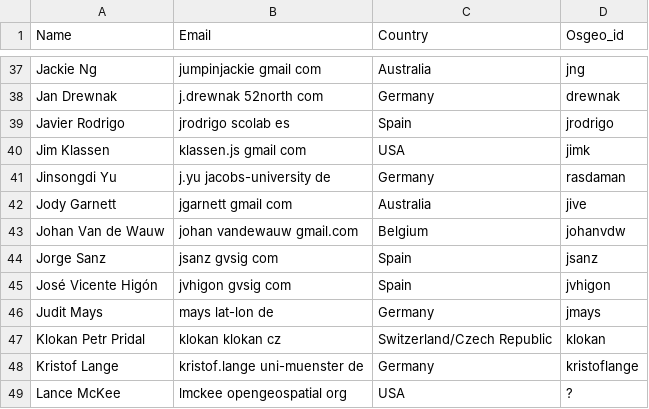
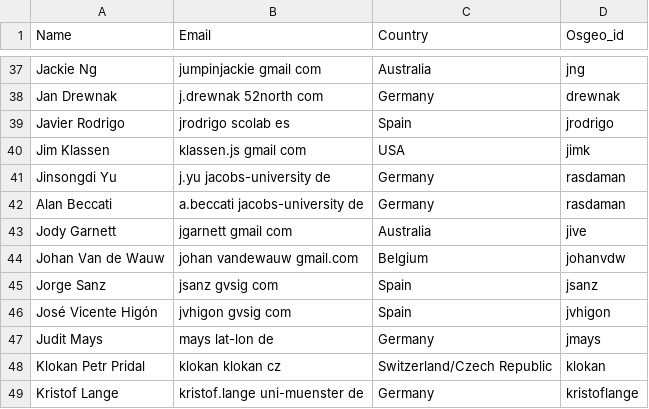
Before and after one commit to ycheng1947/osgeolive-git-mirror, a CSV file: livedvd/gisvm/trunk/doc/contributors.csv, drawn as a sheet; only a part is shown, gaps mark what is left out; the shorter side is filled out with more unchanged rows.

Commit message:
Addedd myself as contributor from L-SIS group (Alan)

```diff
--- a/livedvd/gisvm/trunk/doc/contributors.csv
+++ b/livedvd/gisvm/trunk/doc/contributors.csv
@@ -41,2 +41,3 @@ Jim Klassen,klassen.js gmail com,USA,jimk
 Jinsongdi Yu,j.yu jacobs-university de,Germany,rasdaman
+Alan Beccati, a.beccati jacobs-university de,Germany,rasdaman
 Jody Garnett,jgarnett gmail com,Australia,jive
```
